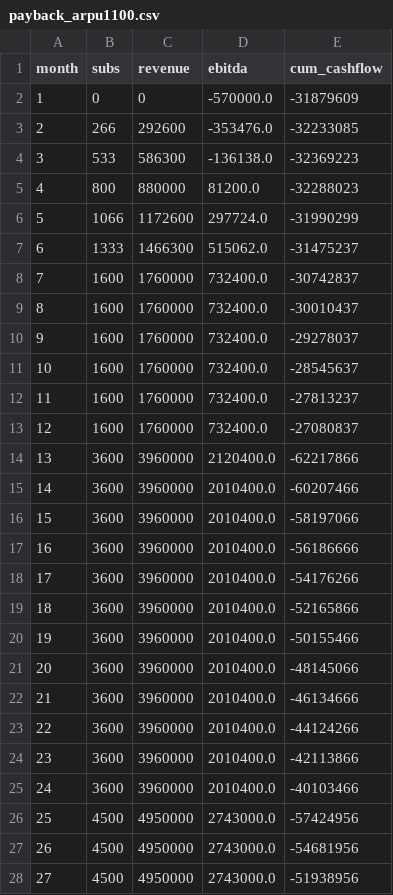
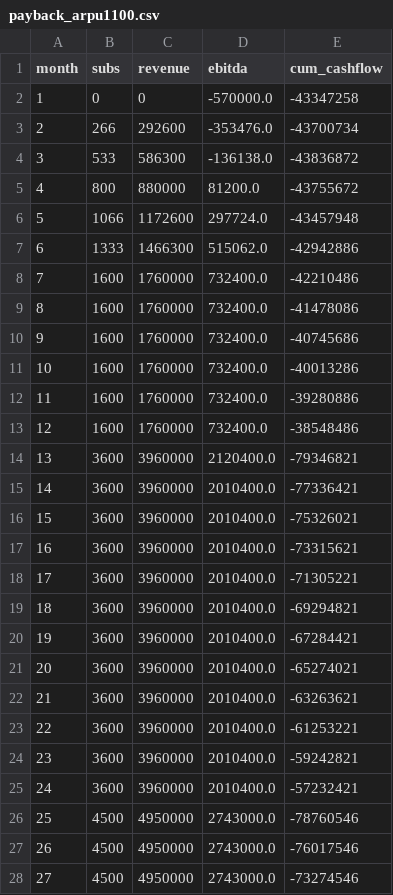
Before and after one commit to sahadev381/ISP-PLATFORM-AS, a CSV file: network-design/ftth/deliverables/payback_arpu1100.csv, drawn as a sheet; only a part is shown; the diff covers the shown part only.

```diff
--- a/network-design/ftth/deliverables/payback_arpu1100.csv
+++ b/network-design/ftth/deliverables/payback_arpu1100.csv
@@ -1,28 +1,28 @@
 month,subs,revenue,ebitda,cum_cashflow
-1,0,0,-570000.0,-31879609
-2,266,292600,-353476.0,-32233085
-3,533,586300,-136138.0,-32369223
-4,800,880000,81200.0,-32288023
-5,1066,1172600,297724.0,-31990299
-6,1333,1466300,515062.0,-31475237
-7,1600,1760000,732400.0,-30742837
-8,1600,1760000,732400.0,-30010437
-9,1600,1760000,732400.0,-29278037
-10,1600,1760000,732400.0,-28545637
-11,1600,1760000,732400.0,-27813237
-12,1600,1760000,732400.0,-27080837
-13,3600,3960000,2120400.0,-62217866
-14,3600,3960000,2010400.0,-60207466
-15,3600,3960000,2010400.0,-58197066
-16,3600,3960000,2010400.0,-56186666
-17,3600,3960000,2010400.0,-54176266
-18,3600,3960000,2010400.0,-52165866
-19,3600,3960000,2010400.0,-50155466
-20,3600,3960000,2010400.0,-48145066
-21,3600,3960000,2010400.0,-46134666
-22,3600,3960000,2010400.0,-44124266
-23,3600,3960000,2010400.0,-42113866
-24,3600,3960000,2010400.0,-40103466
-25,4500,4950000,2743000.0,-57424956
-26,4500,4950000,2743000.0,-54681956
-27,4500,4950000,2743000.0,-51938956
+1,0,0,-570000.0,-43347258
+2,266,292600,-353476.0,-43700734
+3,533,586300,-136138.0,-43836872
+4,800,880000,81200.0,-43755672
+5,1066,1172600,297724.0,-43457948
+6,1333,1466300,515062.0,-42942886
+7,1600,1760000,732400.0,-42210486
+8,1600,1760000,732400.0,-41478086
+9,1600,1760000,732400.0,-40745686
+10,1600,1760000,732400.0,-40013286
+11,1600,1760000,732400.0,-39280886
+12,1600,1760000,732400.0,-38548486
+13,3600,3960000,2120400.0,-79346821
+14,3600,3960000,2010400.0,-77336421
+15,3600,3960000,2010400.0,-75326021
+16,3600,3960000,2010400.0,-73315621
+17,3600,3960000,2010400.0,-71305221
+18,3600,3960000,2010400.0,-69294821
+19,3600,3960000,2010400.0,-67284421
+20,3600,3960000,2010400.0,-65274021
+21,3600,3960000,2010400.0,-63263621
+22,3600,3960000,2010400.0,-61253221
+23,3600,3960000,2010400.0,-59242821
+24,3600,3960000,2010400.0,-57232421
+25,4500,4950000,2743000.0,-78760546
+26,4500,4950000,2743000.0,-76017546
+27,4500,4950000,2743000.0,-73274546
```
Also changed, not shown: 33 edited cells elsewhere in this file, network-design/ftth/deliverables/fiber_segments.csv, network-design/ftth/deliverables/payback_arpu700.csv, 14 other files.
